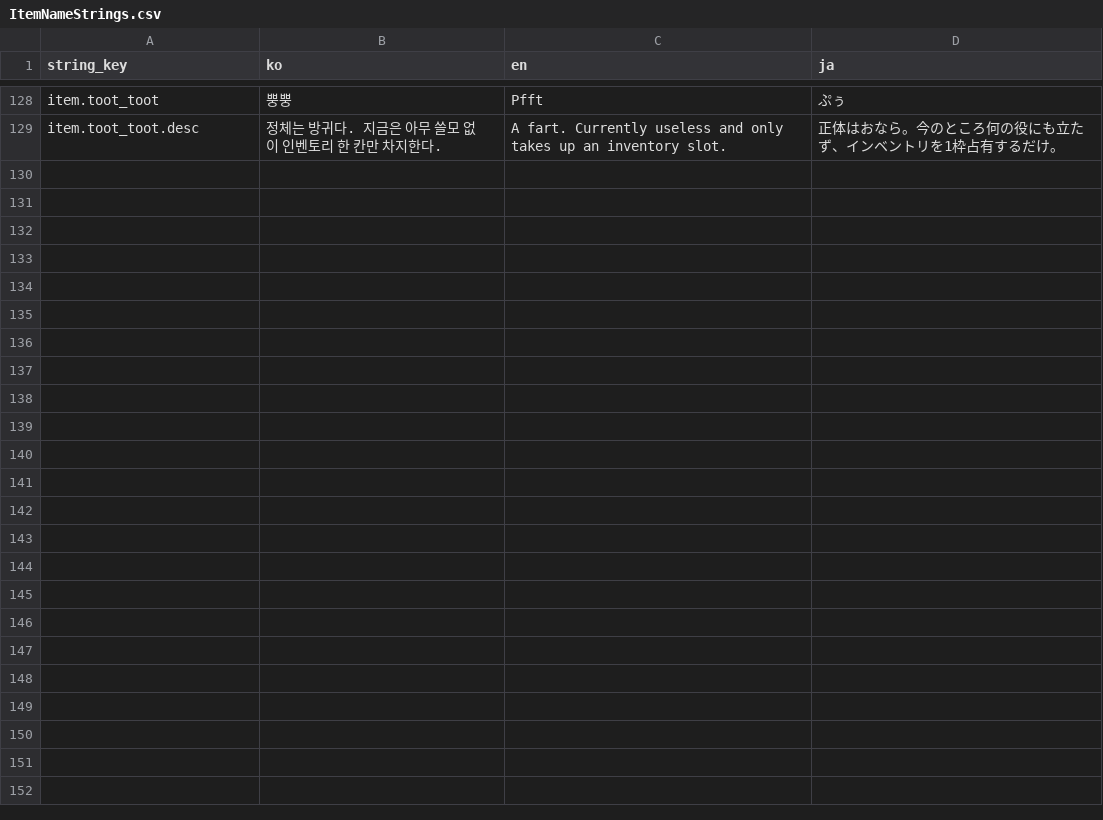
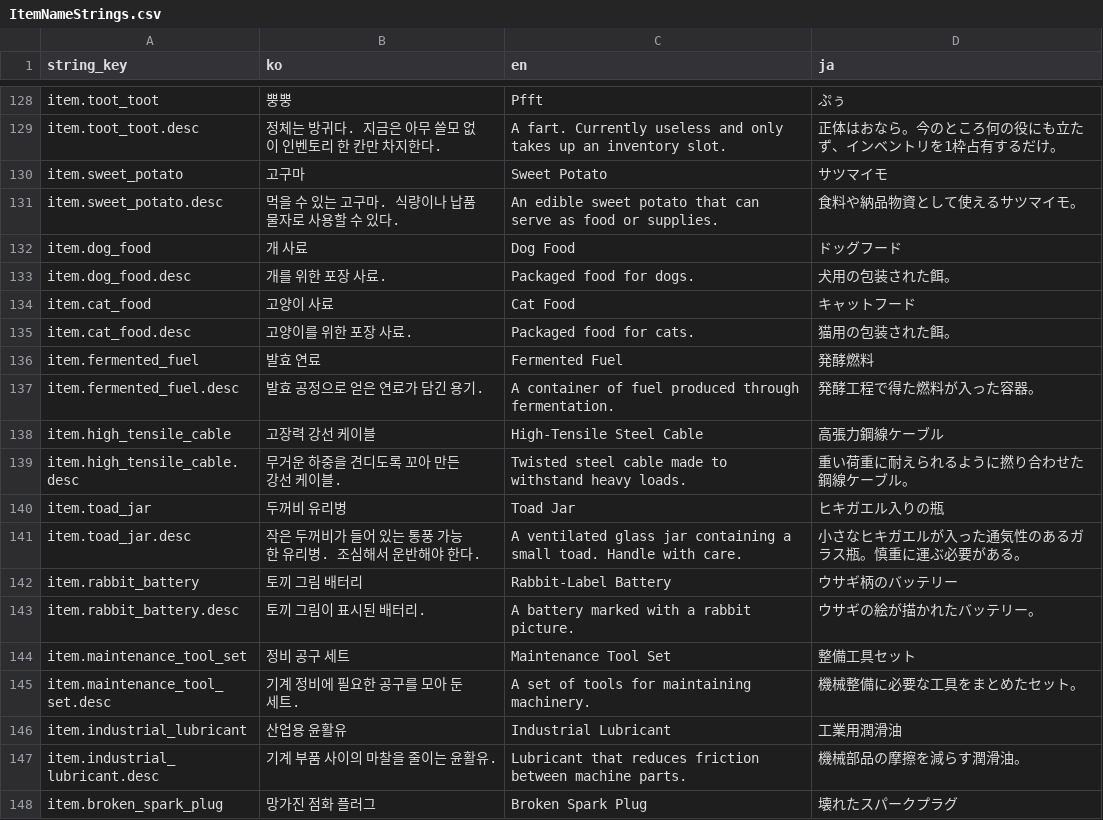
Before and after one commit to octopus7/extraction_shooter, a CSV file: TunaSweeper/Content/Data/ItemNameStrings.csv, drawn as a sheet; only a part is shown, gaps mark what is left out; the diff covers the shown part only; the diff names each change by its address in the sheet, - before the commit and + after, or states it on an @@ line.

```diff
--- a/TunaSweeper/Content/Data/ItemNameStrings.csv
+++ b/TunaSweeper/Content/Data/ItemNameStrings.csv
+row 130: item.sweet_potato | 고구마 | Sweet Potato | サツマイモ
+row 131: item.sweet_potato.desc | 먹을 수 있는 고구마. 식량이나 납품 물자로 사용할 수 있다. | An edible sweet potato that can serve as food or supplies. | 食料や納品物資として使えるサツマイモ。
+row 132: item.dog_food | 개 사료 | Dog Food | ドッグフード
+row 133: item.dog_food.desc | 개를 위한 포장 사료. | Packaged food for dogs. | 犬用の包装された餌。
+row 134: item.cat_food | 고양이 사료 | Cat Food | キャットフード
+row 135: item.cat_food.desc | 고양이를 위한 포장 사료. | Packaged food for cats. | 猫用の包装された餌。
+row 136: item.fermented_fuel | 발효 연료 | Fermented Fuel | 発酵燃料
+row 137: item.fermented_fuel.desc | 발효 공정으로 얻은 연료가 담긴 용기. | A container of fuel produced through fermentation. | 発酵工程で得た燃料が入った容器。
+row 138: item.high_tensile_cable | 고장력 강선 케이블 | High-Tensile Steel Cable | 高張力鋼線ケーブル
+row 139: item.high_tensile_cable.desc | 무거운 하중을 견디도록 꼬아 만든 강선 케이블. | Twisted steel cable made to withstand heavy loads. | 重い荷重に耐えられるように撚り合わせた鋼線ケーブル。
+row 140: item.toad_jar | 두꺼비 유리병 | Toad Jar | ヒキガエル入りの瓶
+row 141: item.toad_jar.desc | 작은 두꺼비가 들어 있는 통풍 가능한 유리병. 조심해서 운반해야 한다. | A ventilated glass jar containing a small toad. Handle with care. | 小さなヒキガエルが入った通気性のあるガラス瓶。慎重に運ぶ必要がある。
+row 142: item.rabbit_battery | 토끼 그림 배터리 | Rabbit-Label Battery | ウサギ柄のバッテリー
+row 143: item.rabbit_battery.desc | 토끼 그림이 표시된 배터리. | A battery marked with a rabbit picture. | ウサギの絵が描かれたバッテリー。
+row 144: item.maintenance_tool_set | 정비 공구 세트 | Maintenance Tool Set | 整備工具セット
+row 145: item.maintenance_tool_set.desc | 기계 정비에 필요한 공구를 모아 둔 세트. | A set of tools for maintaining machinery. | 機械整備に必要な工具をまとめたセット。
+row 146: item.industrial_lubricant | 산업용 윤활유 | Industrial Lubricant | 工業用潤滑油
+row 147: item.industrial_lubricant.desc | 기계 부품 사이의 마찰을 줄이는 윤활유. | Lubricant that reduces friction between machine parts. | 機械部品の摩擦を減らす潤滑油。
+row 148: item.broken_spark_plug | 망가진 점화 플러그 | Broken Spark Plug | 壊れたスパークプラグ
```
Also changed, not shown: 9 added rows elsewhere in this file, TunaSweeper/Content/Data/Translations/ItemNameStrings.csv, 33 other files.
